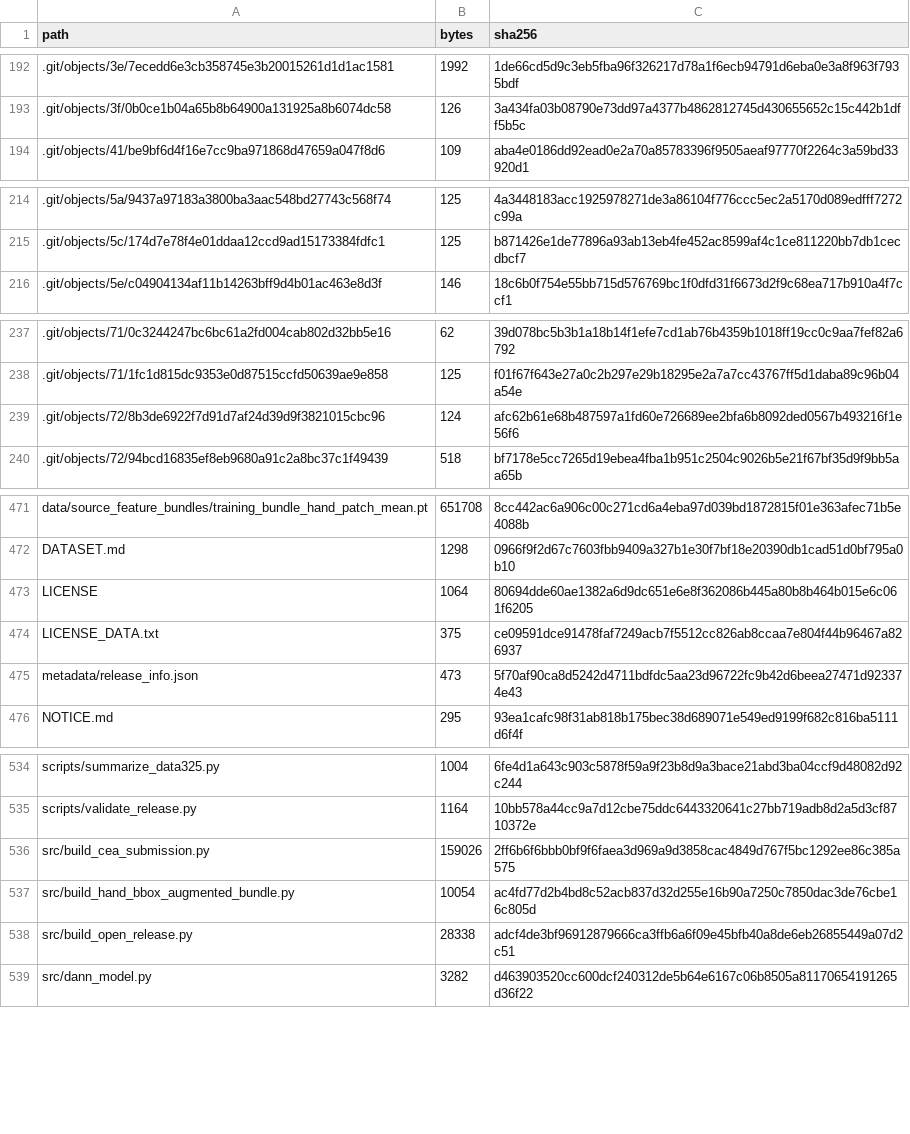
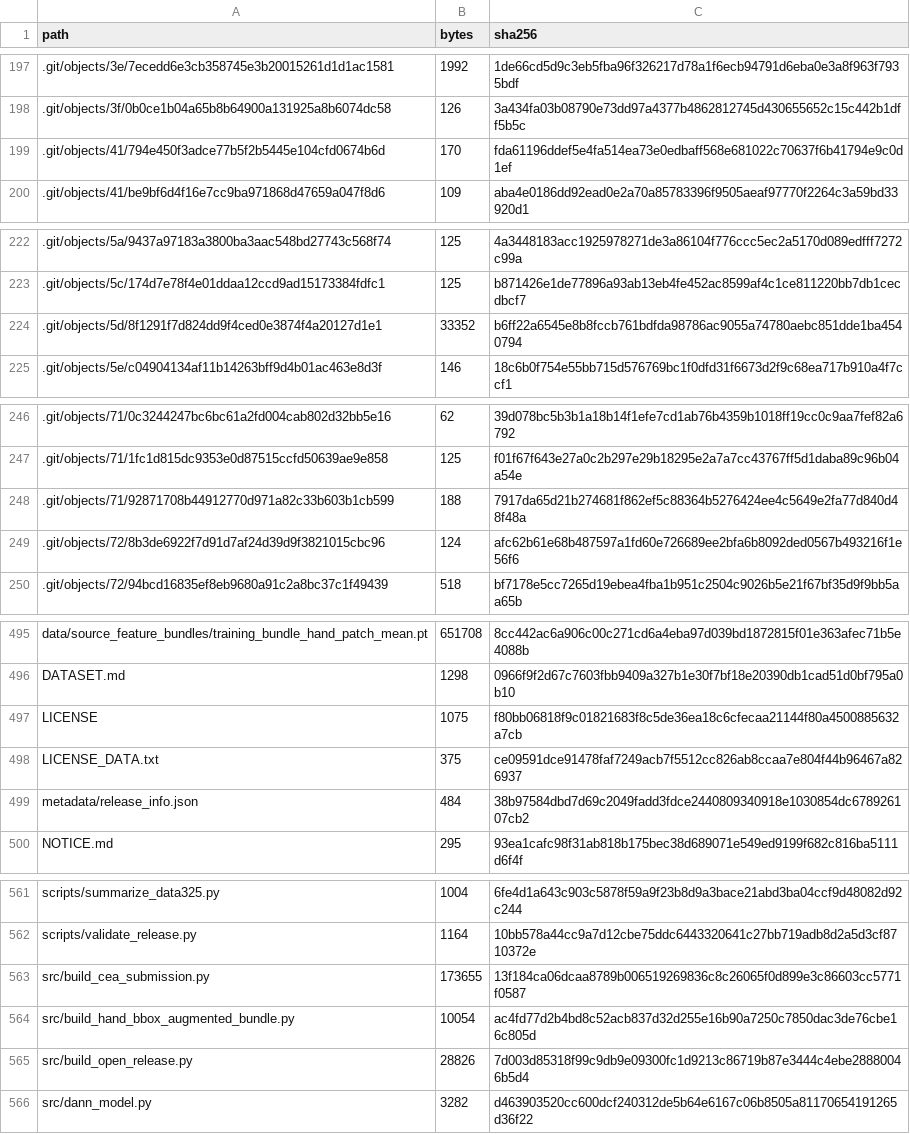
Before and after one commit to sanyueuy/dinov3-dcf-maize-height, a TSV file: MANIFEST.tsv, drawn as a sheet; only a part is shown, gaps mark what is left out; the diff covers the shown part only.

```diff
--- a/MANIFEST.tsv
+++ b/MANIFEST.tsv
@@ -193,2 +198,3 @@ path	bytes	sha256
 .git/objects/3f/0b0ce1b04a65b8b64900a131925a8b6074dc58	126	3a434fa03b08790e73dd97a4377b4862812745d430655652c15c442b1dff5b5c
+.git/objects/41/794e450f3adce77b5f2b5445e104cfd0674b6d	170	fda61196ddef5e4fa514ea73e0edbaff568e681022c70637f6b41794e9c0d1ef
 .git/objects/41/be9bf6d4f16e7cc9ba971868d47659a047f8d6	109	aba4e0186dd92ead0e2a70a85783396f9505aeaf97770f2264c3a59bd33920d1
@@ -215,2 +223,3 @@ path	bytes	sha256
 .git/objects/5c/174d7e78f4e01ddaa12ccd9ad15173384fdfc1	125	b871426e1de77896a93ab13eb4fe452ac8599af4c1ce811220bb7db1cecdbcf7
+.git/objects/5d/8f1291f7d824dd9f4ced0e3874f4a20127d1e1	33352	b6ff22a6545e8b8fccb761bdfda98786ac9055a74780aebc851dde1ba4540794
 .git/objects/5e/c04904134af11b14263bff9d4b01ac463e8d3f	146	18c6b0f754e55bb715d576769bc1f0dfd31f6673d2f9c68ea717b910a4f7ccf1
@@ -238,2 +247,3 @@ path	bytes	sha256
 .git/objects/71/1fc1d815dc9353e0d87515ccfd50639ae9e858	125	f01f67f643e27a0c2b297e29b18295e2a7a7cc43767ff5d1daba89c96b04a54e
+.git/objects/71/92871708b44912770d971a82c33b603b1cb599	188	7917da65d21b274681f862ef5c88364b5276424ee4c5649e2fa77d840d48f48a
 .git/objects/72/8b3de6922f7d91d7af24d39d9f3821015cbc96	124	afc62b61e68b487597a1fd60e726689ee2bfa6b8092ded0567b493216f1e56f6
@@ -472,5 +496,5 @@ data/source_feature_bundles/training_bundle_hand_patch_mean.pt	651708	8cc442ac6a
 DATASET.md	1298	0966f9f2d67c7603fbb9409a327b1e30f7bf18e20390db1cad51d0bf795a0b10
-LICENSE	1064	80694dde60ae1382a6d9dc651e6e8f362086b445a80b8b464b015e6c061f6205
+LICENSE	1075	f80bb06818f9c01821683f8c5de36ea18c6cfecaa21144f80a4500885632a7cb
 LICENSE_DATA.txt	375	ce09591dce91478faf7249acb7f5512cc826ab8ccaa7e804f44b96467a826937
-metadata/release_info.json	473	5f70af90ca8d5242d4711bdfdc5aa23d96722fc9b42d6beea27471d923374e43
+metadata/release_info.json	484	38b97584dbd7d69c2049fadd3fdce2440809340918e1030854dc678926107cb2
 NOTICE.md	295	93ea1cafc98f31ab818b175bec38d689071e549ed9199f682c816ba5111d6f4f
@@ -535,5 +562,5 @@ scripts/summarize_data325.py	1004	6fe4d1a643c903c5878f59a9f23b8d9a3bace21abd3ba0
 scripts/validate_release.py	1164	10bb578a44cc9a7d12cbe75ddc6443320641c27bb719adb8d2a5d3cf8710372e
-src/build_cea_submission.py	159026	2ff6b6f6bbb0bf9f6faea3d969a9d3858cac4849d767f5bc1292ee86c385a575
+src/build_cea_submission.py	173655	13f184ca06dcaa8789b006519269836c8c26065f0d899e3c86603cc5771f0587
 src/build_hand_bbox_augmented_bundle.py	10054	ac4fd77d2b4bd8c52acb837d32d255e16b90a7250c7850dac3de76cbe16c805d
-src/build_open_release.py	28338	adcf4de3bf96912879666ca3ffb6a6f09e45bfb40a8de6eb26855449a07d2c51
+src/build_open_release.py	28826	7d003d85318f99c9db9e09300fc1d9213c86719b87e3444c4ebe28880046b5d4
 src/dann_model.py	3282	d463903520cc600dcf240312de5b64e6167c06b8505a81170654191265d36f22
```
Also changed, not shown: 24 added rows and 34 edited cells elsewhere in this file, paper_assets/tables/table1_ablation.csv, 17 other files.
